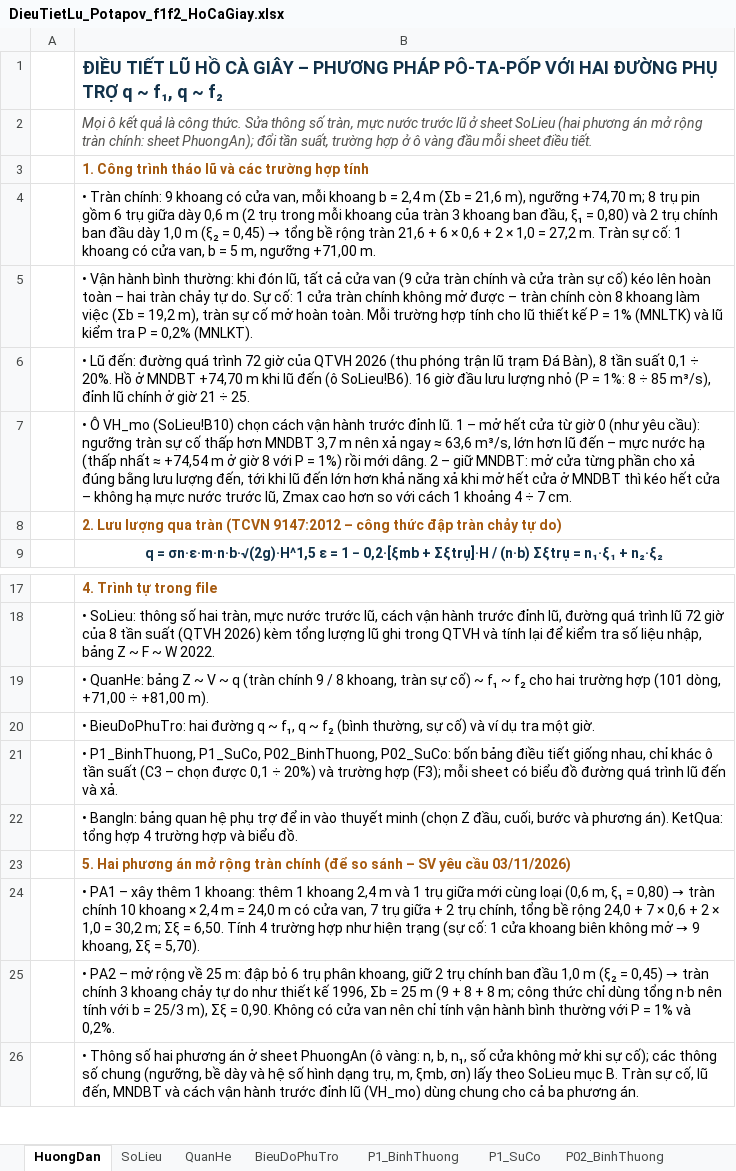
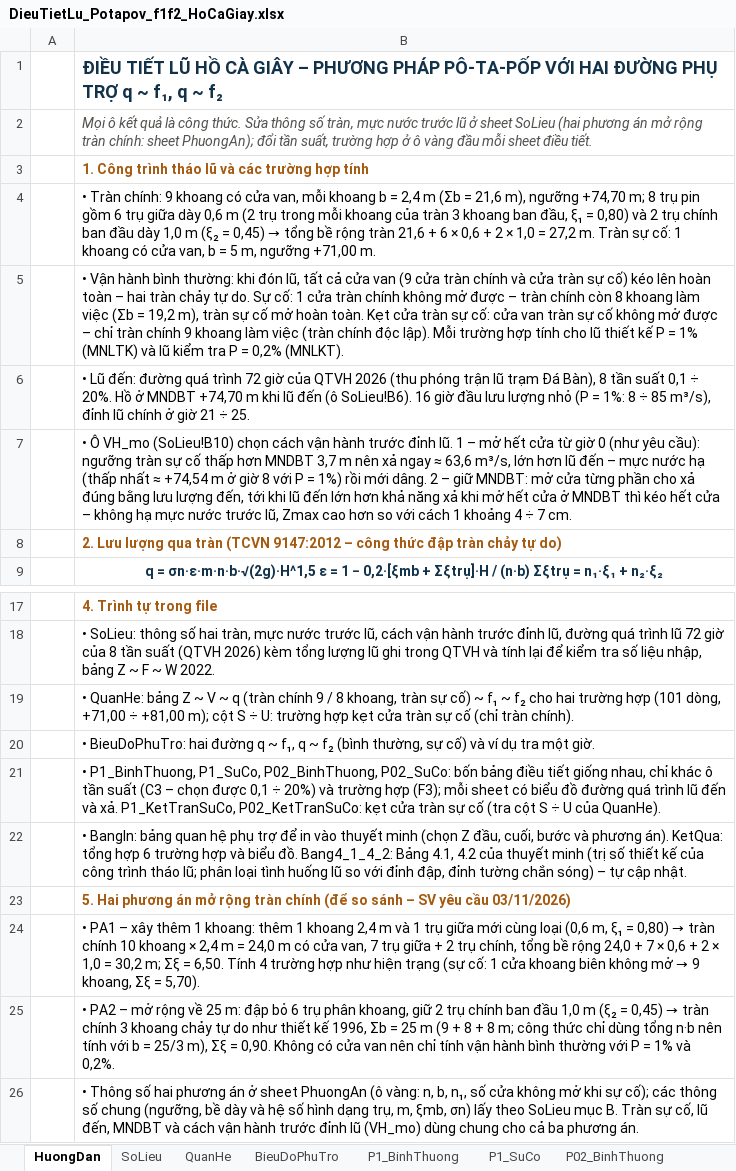
Before and after one commit to ztruongchi76z-wq/5553-6689, an Excel workbook: DATN_HoCaGiay/TAI_VE/DieuTietLu_Potapov_f1f2_HoCaGiay.xlsx, sheet HuongDan, drawn as a sheet; only a part is shown, gaps mark what is left out; values as stored, in another font and other column widths than the file's, no borders; the diff names each change by its address in the sheet, - before the commit and + after, or states it on an @@ line.

```diff
--- a/DATN_HoCaGiay/TAI_VE/DieuTietLu_Potapov_f1f2_HoCaGiay.xlsx (sheet HuongDan)
+++ b/DATN_HoCaGiay/TAI_VE/DieuTietLu_Potapov_f1f2_HoCaGiay.xlsx (sheet HuongDan)
-B5: …hoàn toàn. Mỗi trường…
+B5: …hoàn toàn. Kẹt cửa tràn sự cố: cửa van tràn sự cố không mở được – chỉ tràn chính 9 khoang làm việc (tràn chính độc lập). Mỗi trường…
-B19: …÷ +81,00 m).
+B19: …÷ +81,00 m); cột S ÷ U: trường hợp kẹt cửa tràn sự cố (chỉ tràn chính).
-B21: …và xả.
+B21: …và xả. P1_KetTranSuCo, P02_KetTranSuCo: kẹt cửa tràn sự cố (tra cột S ÷ U của QuanHe).
-B22: …tổng hợp 4 trường hợp và biểu đồ.
+B22: …tổng hợp 6 trường hợp và biểu đồ. Bang4_1_4_2: Bảng 4.1, 4.2 của thuyết minh (trị số thiết kế của công trình tháo lũ; phân loại tình huống lũ so với đỉnh đập, đỉnh tường chắn sóng) – tự cập nhật.
```
Also changed, not shown: sheet KetQua, sheet QuanHe, other sheet tabs, charts or pictures, 6 other files.
